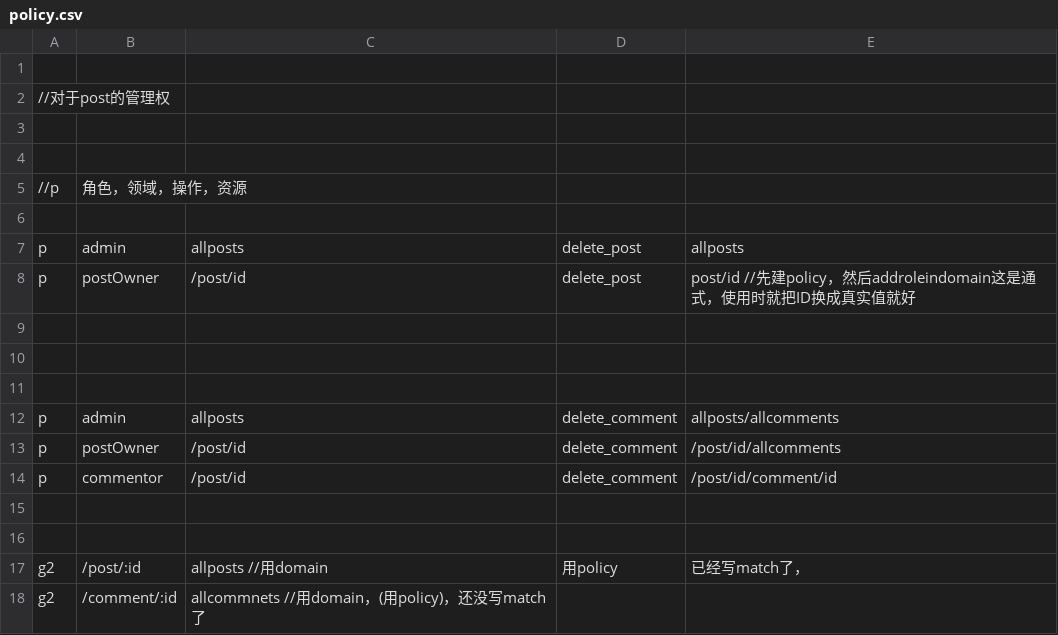
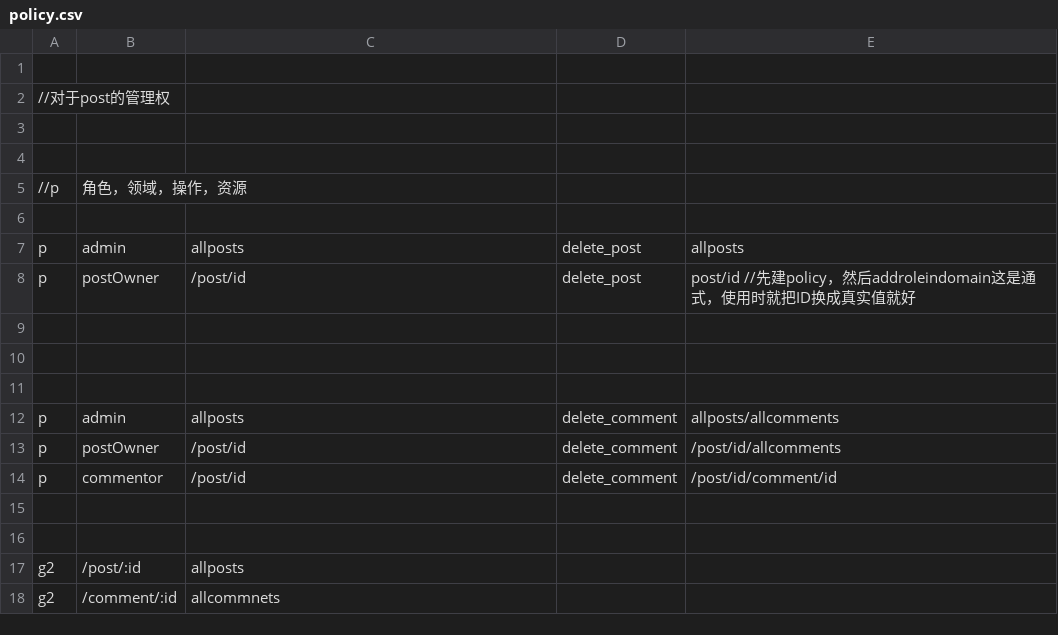
Before and after one commit to Lrrryao/xiaotieba, a CSV file: xiaotieba/policy.csv, drawn as a sheet.

Commit message:
Update policy.csv

```diff
--- a/xiaotieba/policy.csv
+++ b/xiaotieba/policy.csv
@@ -16,3 +16,3 @@ p, commentor, /post/id,delete_comment,/post/id/comment/id
 
-g2, /post/:id, allposts    //用domain,用policy,已经写match了，
-g2,/comment/:id, allcommnets   //用domain，(用policy)，还没写match了
+g2, /post/:id, allposts
+g2,/comment/:id, allcommnets
```
